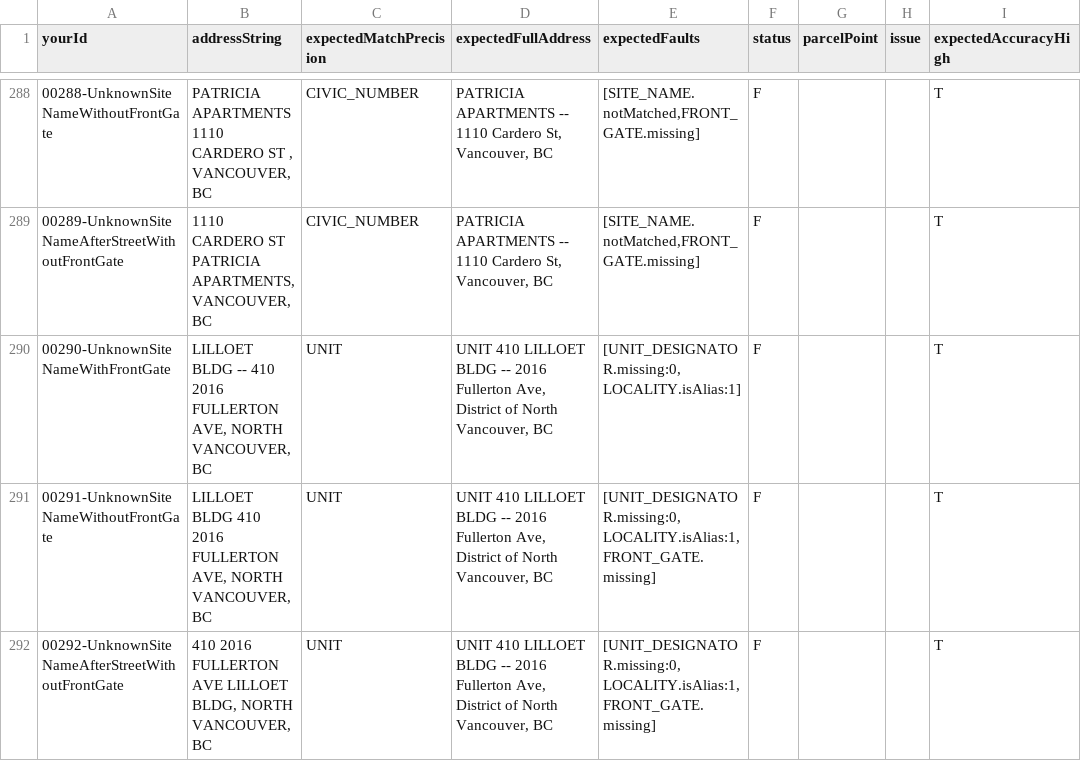
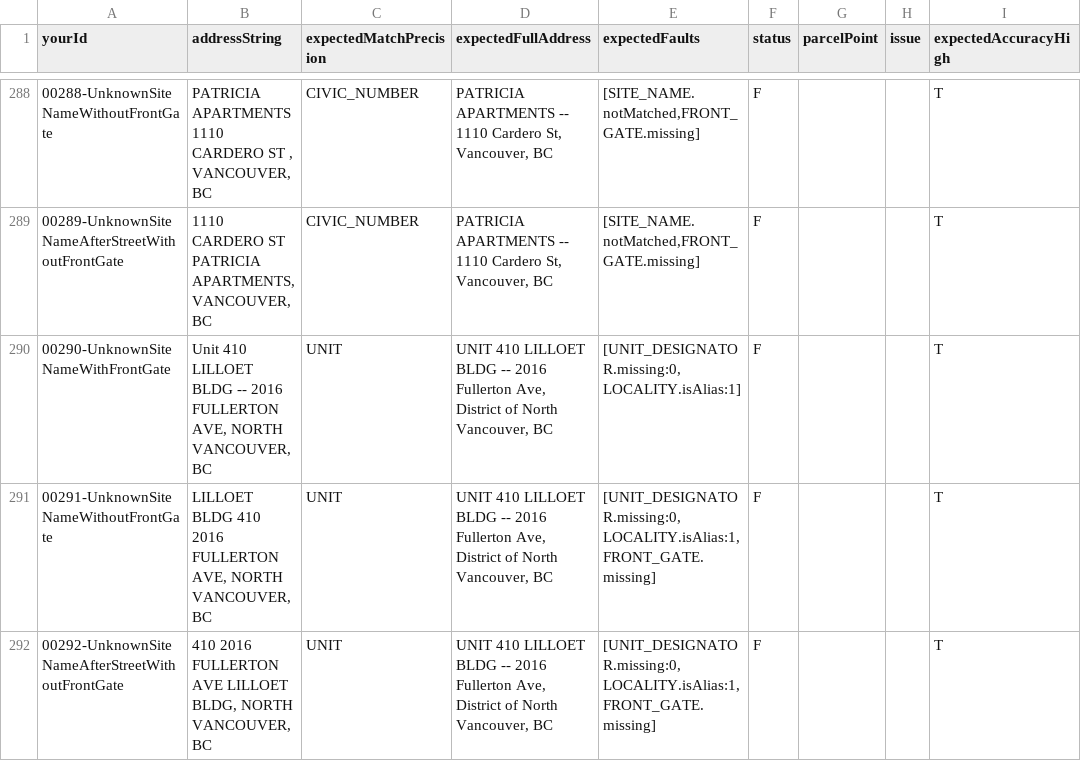
Before and after one commit to bcgov/ols-geocoder, a CSV file: atp_addresses.csv, drawn as a sheet; only a part is shown, gaps mark what is left out; the diff names each change by its address in the sheet, - before the commit and + after, or states it on an @@ line.

Commit message:
Update atp_addresses.csv

```diff
--- a/atp_addresses.csv
+++ b/atp_addresses.csv
-B290 (addressString): LILLOET BLDG -- 410 2016 FULLERTON…
+B290 (addressString): Unit 410 LILLOET BLDG -- 2016 FULLERTON…
```
